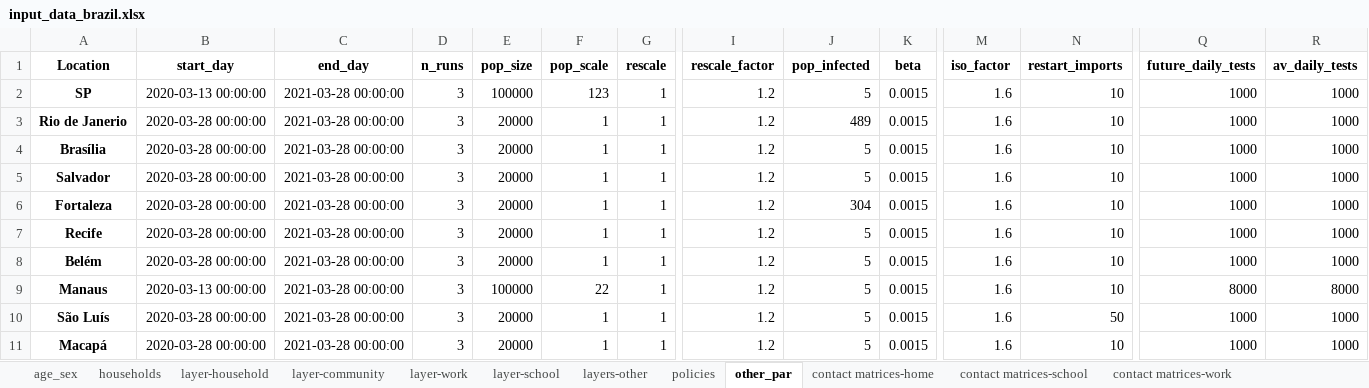
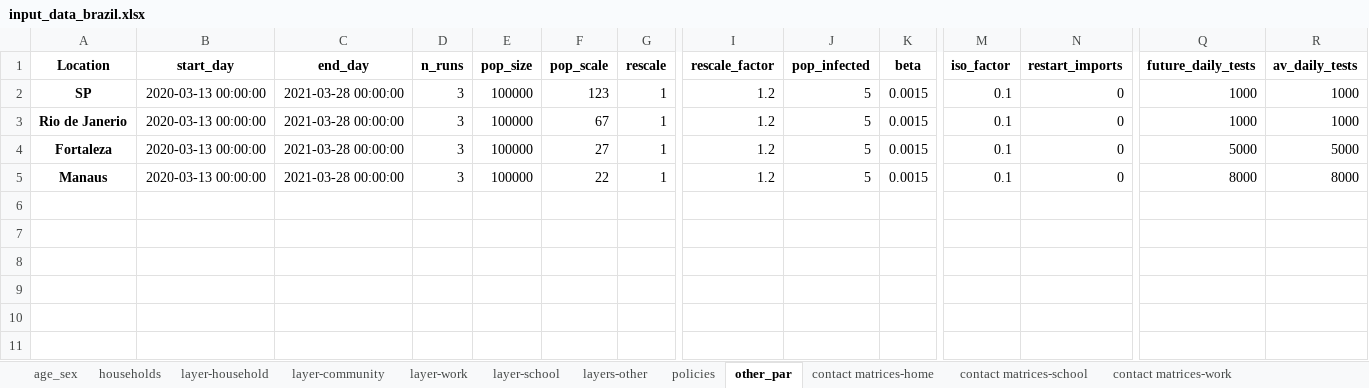
Before and after one commit to brain-modelling-group/covasim-qld-model, an Excel workbook: data/input_data_brazil.xlsx, sheet other_par, drawn as a sheet; only a part is shown, gaps mark what is left out; values as stored, in another font and other column widths than the file's, no borders; removed rows and columns are numbered as before the commit, all else as after; rows hold the shown columns only; the diff names each change by its address in the sheet, - before the commit and + after, or states it on an @@ line.

```diff
--- a/data/input_data_brazil.xlsx (sheet other_par)
+++ b/data/input_data_brazil.xlsx (sheet other_par)
-M2:M3 (iso_factor): 1.6
+M2:M3 (iso_factor): 0.1
-N2:N3 (restart_imports): 10
+N2:N3 (restart_imports): 0
-B3 (start_day): 2020-03-28 00:00:00
+B3 (start_day): 2020-03-13 00:00:00
-E3 (pop_size): 20000
+E3 (pop_size): 100000
-F3 (pop_scale): 1
+F3 (pop_scale): 67
-J3 (pop_infected): 489
+J3 (pop_infected): 5
-row 4: Brasília | 2020-03-28 00:00:00 | 2021-03-28 00:00:00 | 3 | 20000 | 1 | 1 | 1.2 | 5 | 0.0015 | 1.6 | 10 | 1000 | 1000
-row 5: Salvador | 2020-03-28 00:00:00 | 2021-03-28 00:00:00 | 3 | 20000 | 1 | 1 | 1.2 | 5 | 0.0015 | 1.6 | 10 | 1000 | 1000
-B4 (start_day): 2020-03-28 00:00:00
+B4 (start_day): 2020-03-13 00:00:00
-E4 (pop_size): 20000
+E4 (pop_size): 100000
-F4 (pop_scale): 1
+F4 (pop_scale): 27
-J4 (pop_infected): 304
+J4 (pop_infected): 5
-M4 (iso_factor): 1.6
+M4 (iso_factor): 0.1
-N4 (restart_imports): 10
+N4 (restart_imports): 0
-Q4 (future_daily_tests): 1000
+Q4 (future_daily_tests): 5000
-R4 (av_daily_tests): 1000
+R4 (av_daily_tests): 5000
-row 7: Recife | 2020-03-28 00:00:00 | 2021-03-28 00:00:00 | 3 | 20000 | 1 | 1 | 1.2 | 5 | 0.0015 | 1.6 | 10 | 1000 | 1000
-row 8: Belém | 2020-03-28 00:00:00 | 2021-03-28 00:00:00 | 3 | 20000 | 1 | 1 | 1.2 | 5 | 0.0015 | 1.6 | 10 | 1000 | 1000
-M5 (iso_factor): 1.6
+M5 (iso_factor): 0.1
-N5 (restart_imports): 10
+N5 (restart_imports): 0
-row 10: São Luís | 2020-03-28 00:00:00 | 2021-03-28 00:00:00 | 3 | 20000 | 1 | 1 | 1.2 | 5 | 0.0015 | 1.6 | 50 | 1000 | 1000
-row 11: Macapá | 2020-03-28 00:00:00 | 2021-03-28 00:00:00 | 3 | 20000 | 1 | 1 | 1.2 | 5 | 0.0015 | 1.6 | 10 | 1000 | 1000
```
Also changed, not shown: sheet policies, 1 other file.
